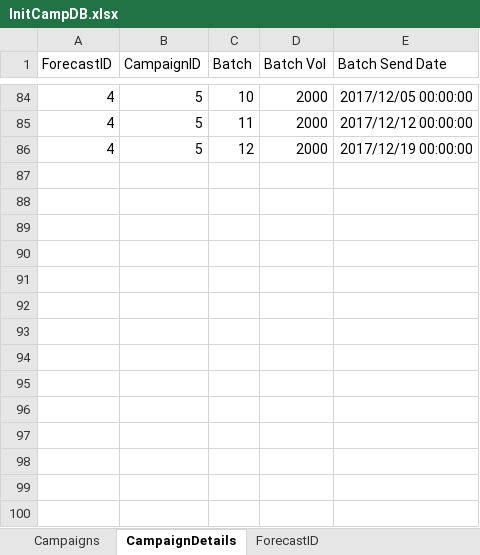
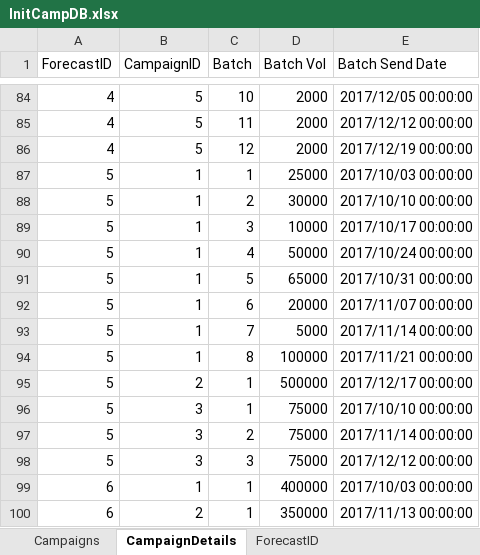
Before and after one commit to Nicey80/CampaignPlanner, an Excel workbook: data/InitCampDB.xlsx, sheet CampaignDetails, drawn as a sheet; only a part is shown, gaps mark what is left out; values as stored, in another font and other column widths than the file's, no borders; the diff names each change by its address in the sheet, - before the commit and + after, or states it on an @@ line.

```diff
--- a/data/InitCampDB.xlsx (sheet CampaignDetails)
+++ b/data/InitCampDB.xlsx (sheet CampaignDetails)
+row 87: 5 | 1 | 1 | 25000 | 2017/10/03 00:00:00
+row 88: 5 | 1 | 2 | 30000 | 2017/10/10 00:00:00
+row 89: 5 | 1 | 3 | 10000 | 2017/10/17 00:00:00
+row 90: 5 | 1 | 4 | 50000 | 2017/10/24 00:00:00
+row 91: 5 | 1 | 5 | 65000 | 2017/10/31 00:00:00
+row 92: 5 | 1 | 6 | 20000 | 2017/11/07 00:00:00
+row 93: 5 | 1 | 7 | 5000 | 2017/11/14 00:00:00
+row 94: 5 | 1 | 8 | 100000 | 2017/11/21 00:00:00
+row 95: 5 | 2 | 1 | 500000 | 2017/12/17 00:00:00
+row 96: 5 | 3 | 1 | 75000 | 2017/10/10 00:00:00
+row 97: 5 | 3 | 2 | 75000 | 2017/11/14 00:00:00
+row 98: 5 | 3 | 3 | 75000 | 2017/12/12 00:00:00
+row 99: 6 | 1 | 1 | 400000 | 2017/10/03 00:00:00
+row 100: 6 | 2 | 1 | 350000 | 2017/11/13 00:00:00
```
Also changed, not shown: sheet Campaigns, sheet ForecastID, data/AdminData.xlsx, 5 other files.
